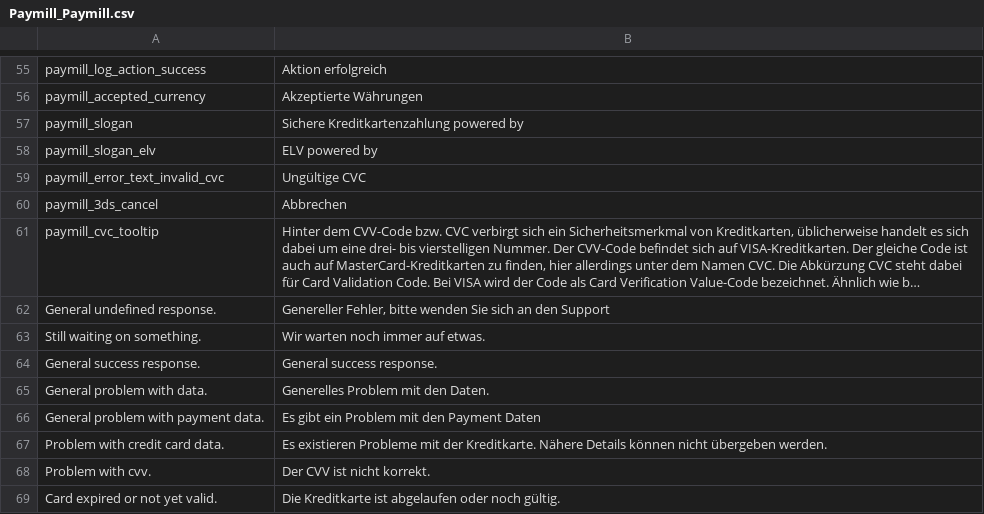
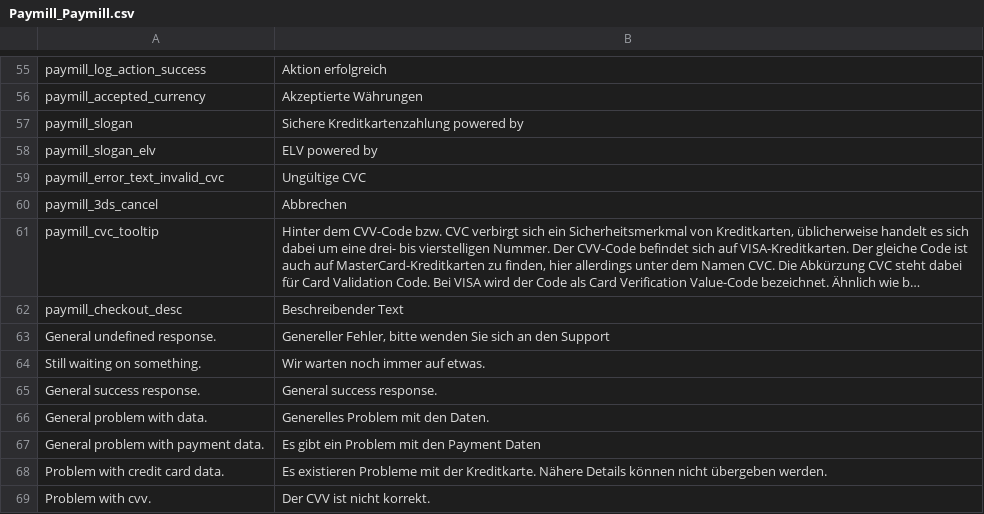
Before and after one commit to OpenMageModuleFostering/paymill_paymill, a CSV file: app/locale/de_DE/Paymill_Paymill.csv, drawn as a sheet; only a part is shown, gaps mark what is left out; the shorter side is filled out with more unchanged rows; long unchanged cells end in …; the diff names each change by its address in the sheet, - before the commit and + after, or states it on an @@ line.

```diff
--- a/app/locale/de_DE/Paymill_Paymill.csv
+++ b/app/locale/de_DE/Paymill_Paymill.csv
+row 62: paymill_checkout_desc | Beschreibender Text
```
Also changed, not shown: app/locale/en_US/Paymill_Paymill.csv, app/locale/es_ES/Paymill_Paymill.csv, 14 other files.
